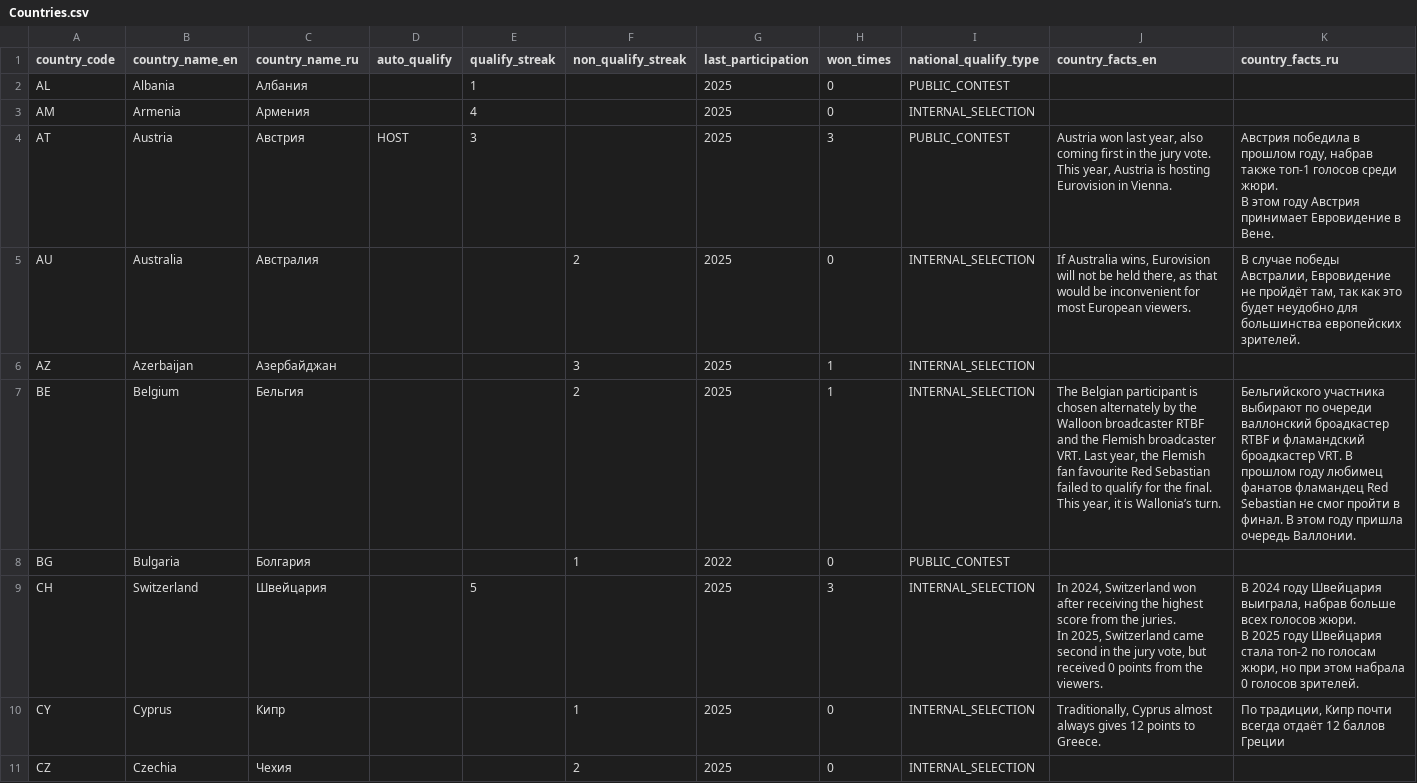
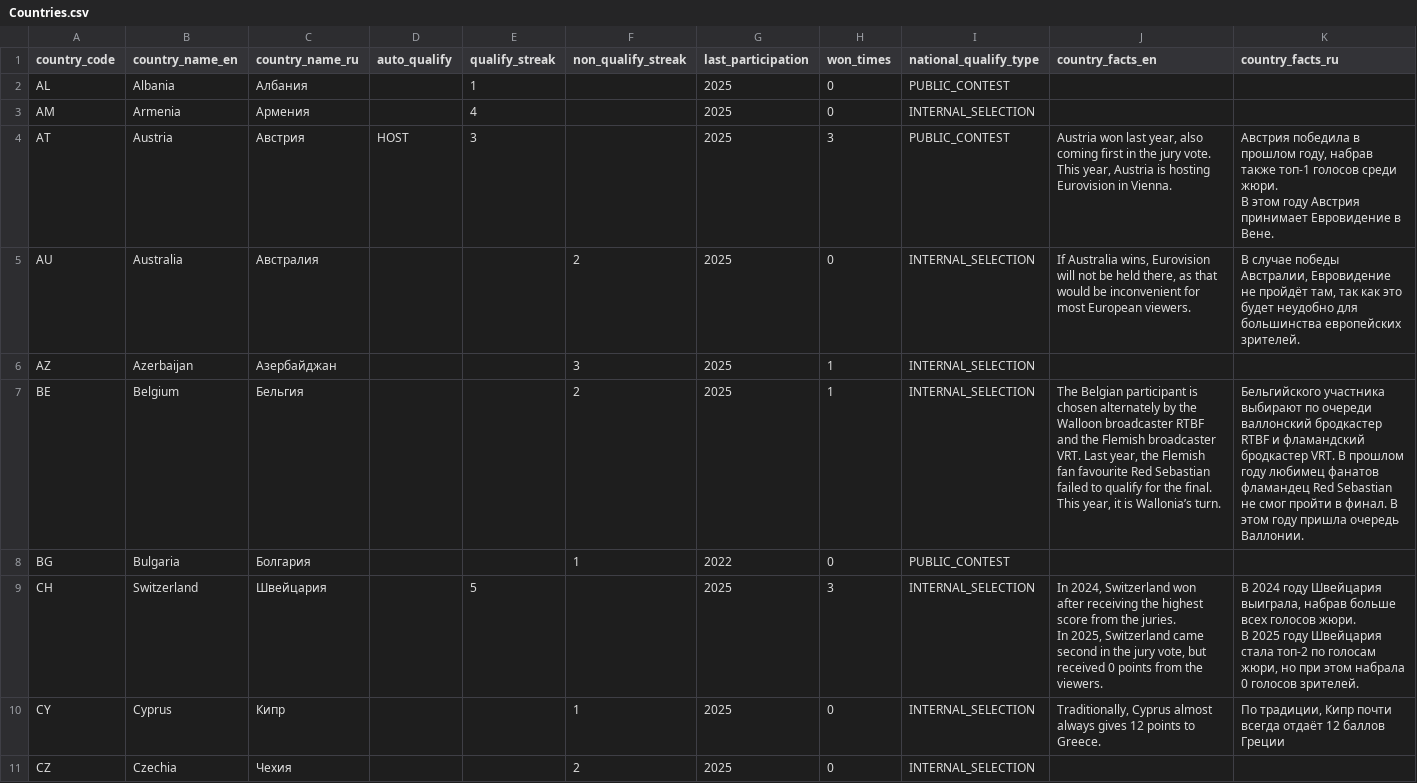
Before and after one commit to andrewgark/eurovision2026booklet, a CSV file: data/source_csv/Countries.csv, drawn as a sheet; only a part is shown.

```diff
--- a/data/source_csv/Countries.csv
+++ b/data/source_csv/Countries.csv
@@ -8,3 +8,3 @@ AU,Australia,Австралия,,,2,2025,0,INTERNAL_SELECTION,"If Australia wins
 AZ,Azerbaijan,Азербайджан,,,3,2025,1,INTERNAL_SELECTION,,
-BE,Belgium,Бельгия,,,2,2025,1,INTERNAL_SELECTION,"The Belgian participant is chosen alternately by the Walloon broadcaster RTBF and the Flemish broadcaster VRT. Last year, the Flemish fan favourite Red Sebastian failed to qualify for the final. This year, it is Wallonia’s turn.",Бельгийского участника выбирают по очереди валлонский броадкастер RTBF и фламандский броадкастер VRT. В прошлом году любимец фанатов фламандец Red Sebastian не смог пройти в финал. В этом году пришла очередь Валлонии.
+BE,Belgium,Бельгия,,,2,2025,1,INTERNAL_SELECTION,"The Belgian participant is chosen alternately by the Walloon broadcaster RTBF and the Flemish broadcaster VRT. Last year, the Flemish fan favourite Red Sebastian failed to qualify for the final. This year, it is Wallonia’s turn.",Бельгийского участника выбирают по очереди валлонский бродкастер RTBF и фламандский бродкастер VRT. В прошлом году любимец фанатов фламандец Red Sebastian не смог пройти в финал. В этом году пришла очередь Валлонии.
 BG,Bulgaria,Болгария,,,1,2022,0,PUBLIC_CONTEST,,
```
Also changed, not shown: data/source_csv/Songs.csv, 17 other files.
